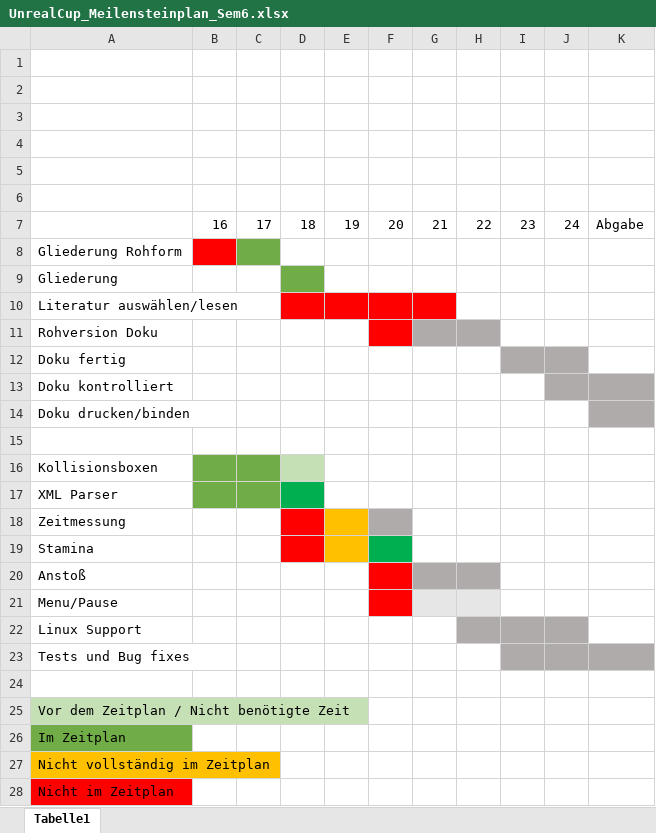
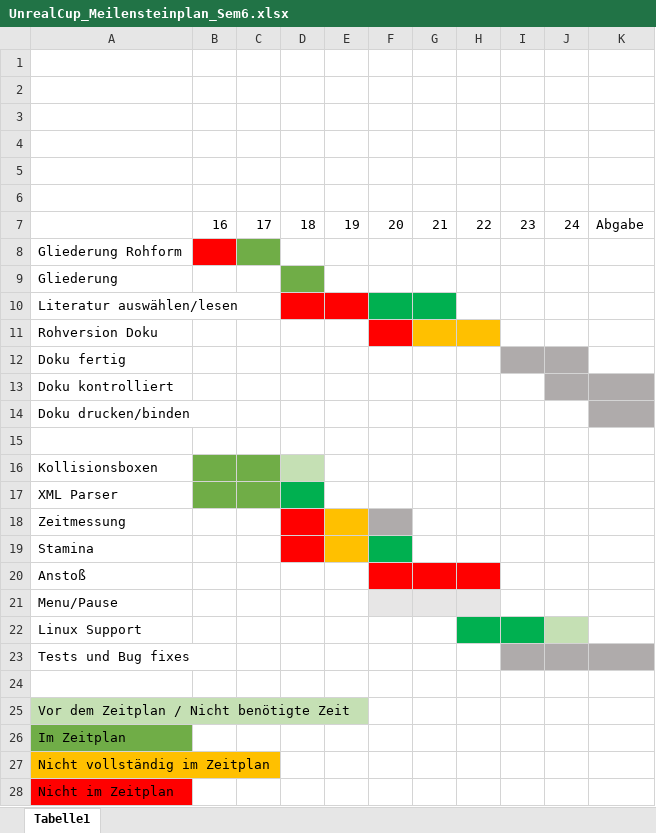
Before and after one commit to RocketRider/UnrealCup, an Excel workbook: doc/UnrealCup_Meilensteinplan_Sem6.xlsx, sheet Tabelle1, drawn as a sheet; values as stored, in another font and other column widths than the file's, no borders; the diff names each change by its address in the sheet, - before the commit and + after, or states it on an @@ line.

Commit message:
Meilensteinplan aktualisiert

```diff
--- a/doc/UnrealCup_Meilensteinplan_Sem6.xlsx (sheet Tabelle1)
+++ b/doc/UnrealCup_Meilensteinplan_Sem6.xlsx (sheet Tabelle1)
-F10:G10 fill: #FF0000
+F10:G10 fill: #00B050
-G11:H11 fill: #AFABAB
+G11:H11 fill: #FFC000
-G20:H20 fill: #AFABAB
+G20:H20 fill: #FF0000
-F21 fill: #FF0000
+F21 fill: #E7E6E6
-H22:I22 fill: #AFABAB
+H22:I22 fill: #00B050
-J22 fill: #AFABAB
+J22 fill: #C5E0B4
```
